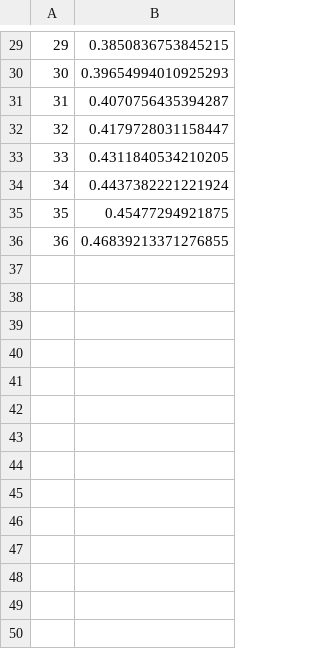
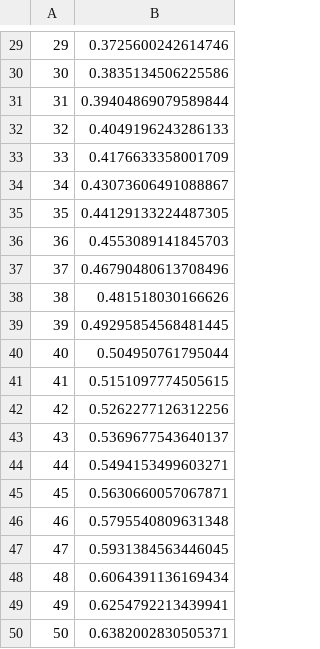
Before and after one commit to sworleys/Peer2Peer-DI, a CSV file: times/t2_p0_tt.csv, drawn as a sheet; only a part is shown, gaps mark what is left out; the diff covers the shown part only.

```diff
--- a/times/t2_p0_tt.csv
+++ b/times/t2_p0_tt.csv
@@ -29,8 +29,22 @@
-29,0.3850836753845215
-30,0.39654994010925293
-31,0.4070756435394287
-32,0.4179728031158447
-33,0.4311840534210205
-34,0.4437382221221924
-35,0.45477294921875
-36,0.46839213371276855
+29,0.3725600242614746
+30,0.3835134506225586
+31,0.39404869079589844
+32,0.4049196243286133
+33,0.4176633358001709
+34,0.43073606491088867
+35,0.44129133224487305
+36,0.4553089141845703
+37,0.46790480613708496
+38,0.481518030166626
+39,0.49295854568481445
+40,0.504950761795044
+41,0.5151097774505615
+42,0.5262277126312256
+43,0.5369677543640137
+44,0.5494153499603271
+45,0.5630660057067871
+46,0.5795540809631348
+47,0.5931384563446045
+48,0.6064391136169434
+49,0.6254792213439941
+50,0.6382002830505371
```
Also changed, not shown: 28 edited cells elsewhere in this file, times/t2_p0_st.csv, 1 other file.
